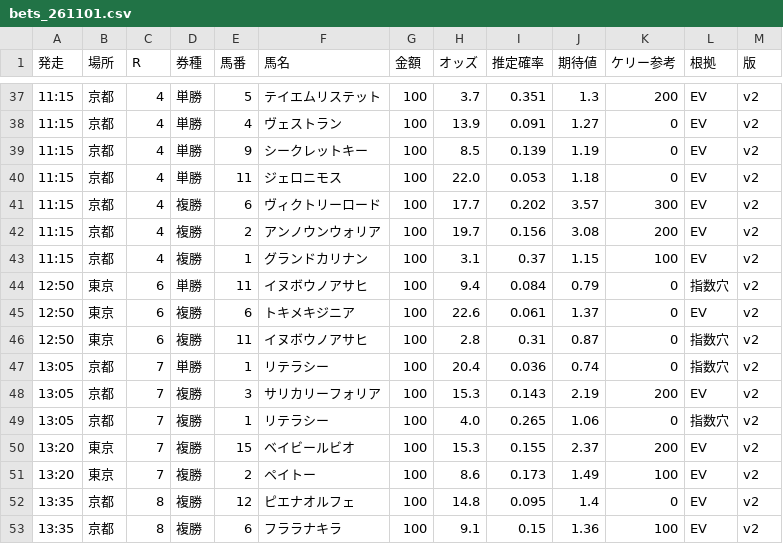
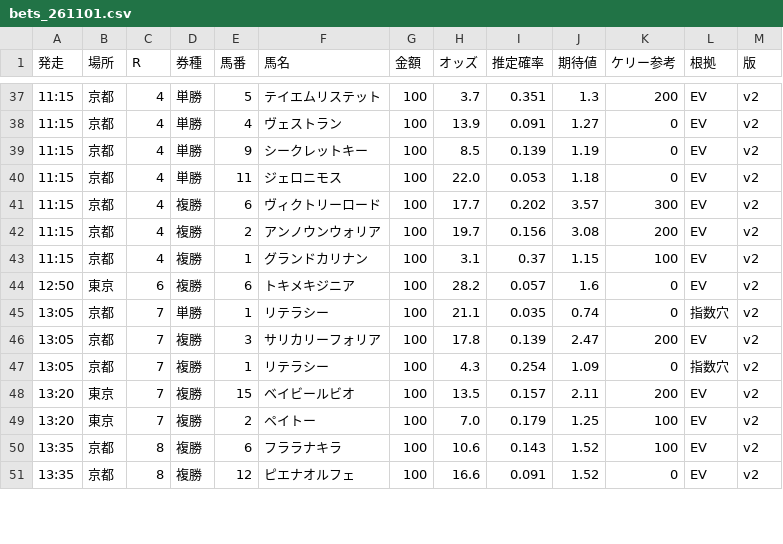
Before and after one commit to notk0618-code/keiba-dashboard, a CSV file: bets_261101.csv, drawn as a sheet; only a part is shown, gaps mark what is left out; the diff covers the shown part only.

```diff
--- a/bets_261101.csv
+++ b/bets_261101.csv
@@ -43,11 +43,9 @@
 11:15,京都,4,複勝,1,グランドカリナン,100,3.1,0.37,1.15,100,EV,v2
-12:50,東京,6,単勝,11,イヌボウノアサヒ,100,9.4,0.084,0.79,0,指数穴,v2
-12:50,東京,6,複勝,6,トキメキジニア,100,22.6,0.061,1.37,0,EV,v2
-12:50,東京,6,複勝,11,イヌボウノアサヒ,100,2.8,0.31,0.87,0,指数穴,v2
-13:05,京都,7,単勝,1,リテラシー,100,20.4,0.036,0.74,0,指数穴,v2
-13:05,京都,7,複勝,3,サリカリーフォリア,100,15.3,0.143,2.19,200,EV,v2
-13:05,京都,7,複勝,1,リテラシー,100,4.0,0.265,1.06,0,指数穴,v2
-13:20,東京,7,複勝,15,ベイビールビオ,100,15.3,0.155,2.37,200,EV,v2
-13:20,東京,7,複勝,2,ペイトー,100,8.6,0.173,1.49,100,EV,v2
-13:35,京都,8,複勝,12,ピエナオルフェ,100,14.8,0.095,1.4,0,EV,v2
-13:35,京都,8,複勝,6,フララナキラ,100,9.1,0.15,1.36,100,EV,v2
+12:50,東京,6,複勝,6,トキメキジニア,100,28.2,0.057,1.6,0,EV,v2
+13:05,京都,7,単勝,1,リテラシー,100,21.1,0.035,0.74,0,指数穴,v2
+13:05,京都,7,複勝,3,サリカリーフォリア,100,17.8,0.139,2.47,200,EV,v2
+13:05,京都,7,複勝,1,リテラシー,100,4.3,0.254,1.09,0,指数穴,v2
+13:20,東京,7,複勝,15,ベイビールビオ,100,13.5,0.157,2.11,200,EV,v2
+13:20,東京,7,複勝,2,ペイトー,100,7.0,0.179,1.25,100,EV,v2
+13:35,京都,8,複勝,6,フララナキラ,100,10.6,0.143,1.52,100,EV,v2
+13:35,京都,8,複勝,12,ピエナオルフェ,100,16.6,0.091,1.52,0,EV,v2
```
Also changed, not shown: 73 edited cells elsewhere in this file, 4 other files.
